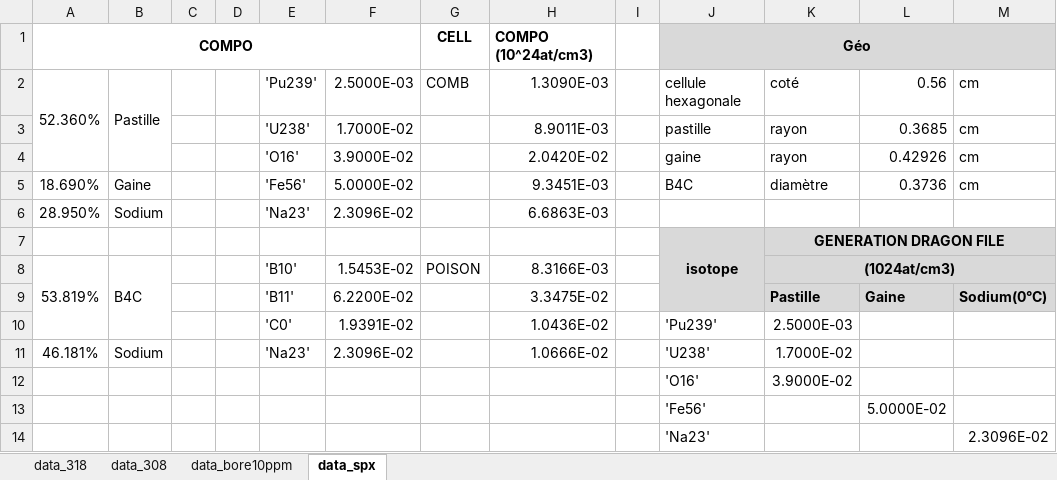
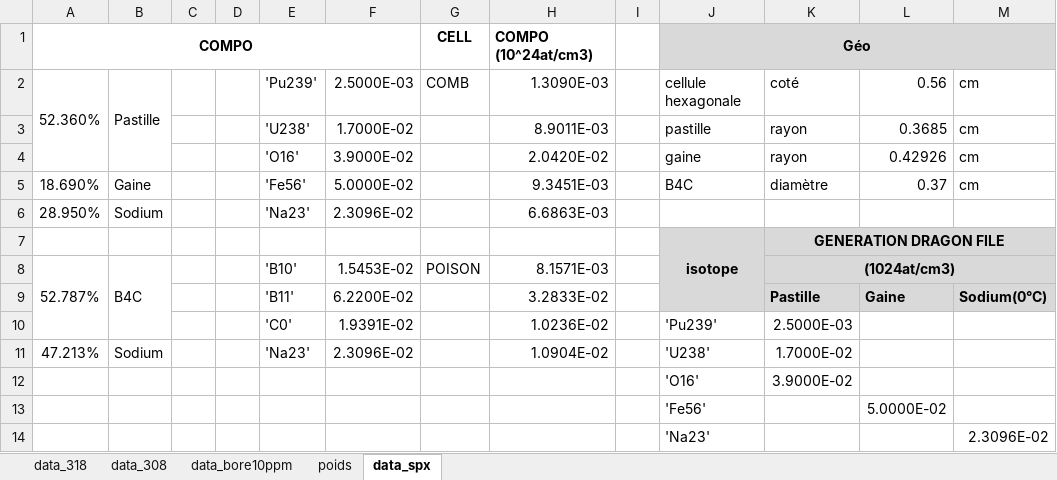
Before and after one commit to phjacquet/physor-smr-cnam, an Excel workbook: cours3/compo_geo.xlsx, sheet data_spx, drawn as a sheet; values as stored, in another font and other column widths than the file's, no borders; the diff names each change by its address in the sheet, - before the commit and + after, or states it on an @@ line.

```diff
--- a/cours3/compo_geo.xlsx (sheet data_spx)
+++ b/cours3/compo_geo.xlsx (sheet data_spx)
+sheet tab: poids
-L5: 0.3736
+L5: 0.37
-A8: 53.819%
+A8: 52.787%
-H8: 8.3166E-03
+H8: 8.1571E-03
-H9: 3.3475E-02
+H9: 3.2833E-02
-H10: 1.0436E-02
+H10: 1.0236E-02
-A11: 46.181%
+A11: 47.213%
-H11: 1.0666E-02
+H11: 1.0904E-02
```
Also changed, not shown: sheet data_bore10ppm, charts or pictures, 4 other files.
